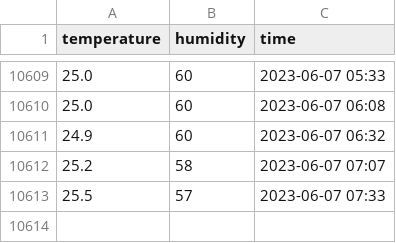
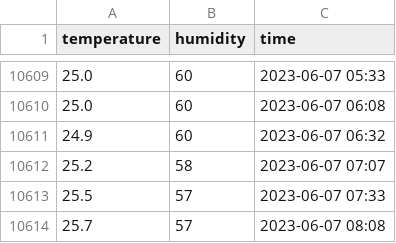
Before and after one commit to JohnTitor/butlers, a CSV file: data/temp_humidity.csv, drawn as a sheet; only a part is shown, gaps mark what is left out.

```diff
--- a/data/temp_humidity.csv
+++ b/data/temp_humidity.csv
@@ -10613 +10613,2 @@ temperature,humidity,time
 25.5,57,2023-06-07 07:33
+25.7,57,2023-06-07 08:08
```
